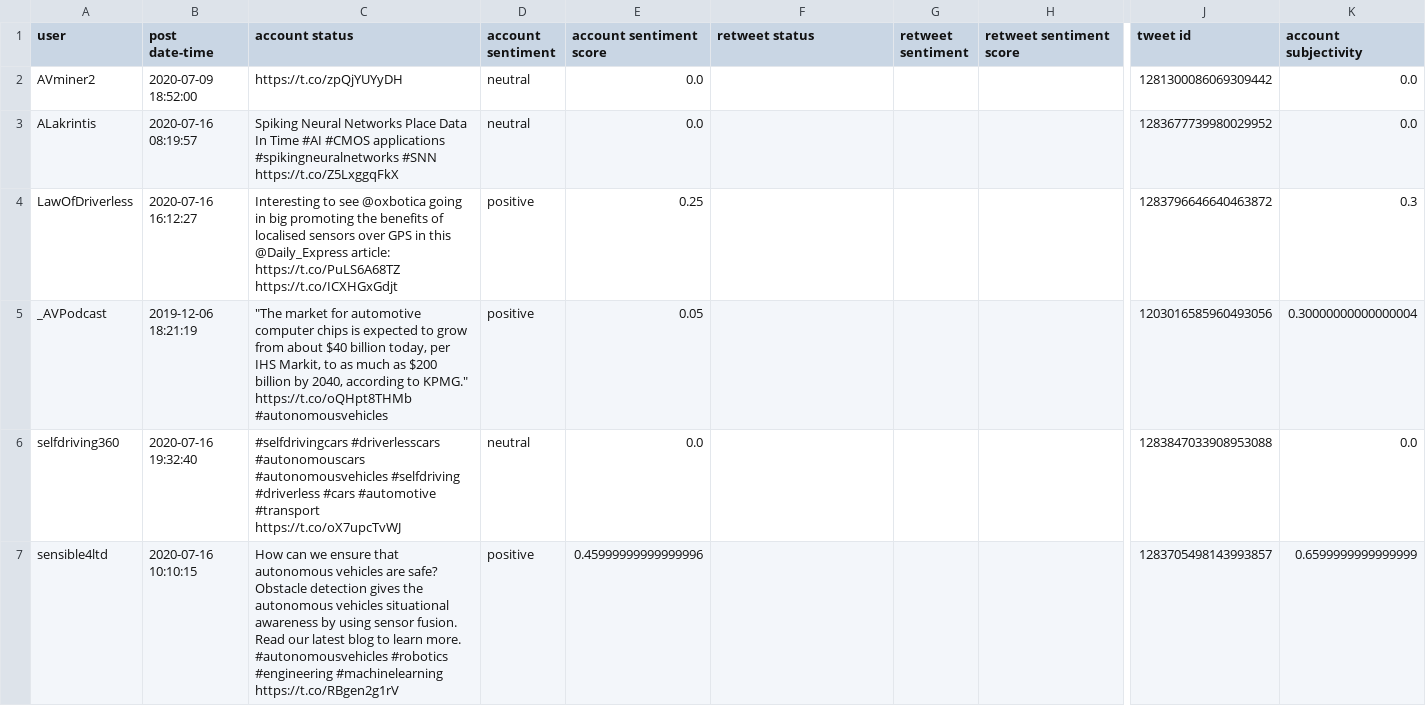
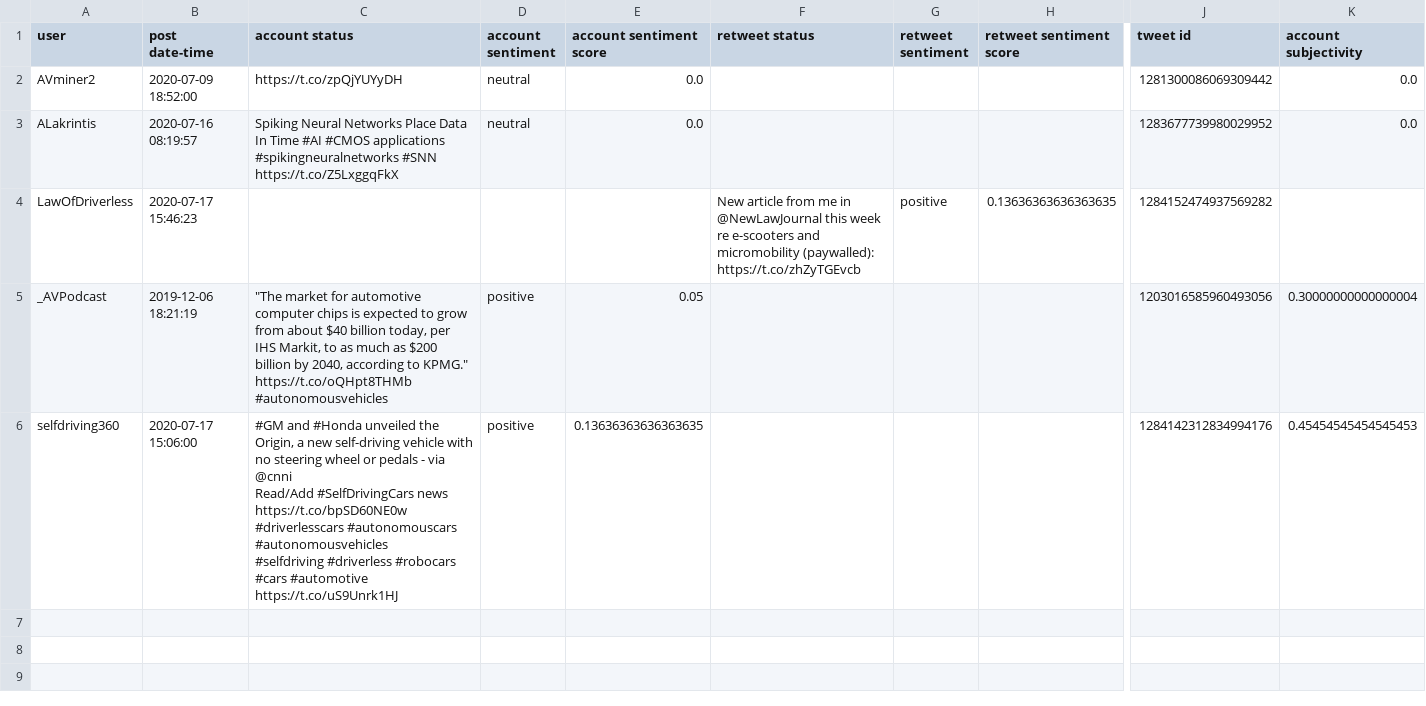
Before and after one commit to AlanThomasNoble/twitter-miner, a CSV file: output/LIST_OF_ACCOUNTS_TWEETS.csv, drawn as a sheet; only a part is shown, gaps mark what is left out; rows hold the shown columns only; ↵ is a line break in a cell; the diff covers the shown part only; the diff names each change by its address in the sheet, - before the commit and + after, or states it on an @@ line.

Commit message:
twitter experimental - added process tweets

```diff
--- a/output/LIST_OF_ACCOUNTS_TWEETS.csv
+++ b/output/LIST_OF_ACCOUNTS_TWEETS.csv
-B4 (post date-time): 2020-07-16 16:12:27
+B4 (post date-time): 2020-07-17 15:46:23
-C4 (account status): Interesting to see @oxbotica going in big promoting the benefits of localised sensors over GPS in this @Daily_Express article: https://t.co/PuLS6A68TZ https://t.co/ICXHGxGdjt
+C4 (account status): (empty)
-D4 (account sentiment): positive
+D4 (account sentiment): (empty)
-E4 (account sentiment score): 0.25
+E4 (account sentiment score): (empty)
-F4 (retweet status): (empty)
+F4 (retweet status): New article from me in @NewLawJournal this week re e-scooters and micromobility (paywalled): https://t.co/zhZyTGEvcb
-G4 (retweet sentiment): (empty)
+G4 (retweet sentiment): positive
-H4 (retweet sentiment score): (empty)
+H4 (retweet sentiment score): 0.13636363636363635
-J4 (tweet id): 1283796646640463872
+J4 (tweet id): 1284152474937569282
-K4 (account subjectivity): 0.3
+K4 (account subjectivity): (empty)
-B6 (post date-time): 2020-07-16 19:32:40
+B6 (post date-time): 2020-07-17 15:06:00
-C6 (account status): #selfdrivingcars #driverlesscars #autonomouscars #autonomousvehicles #selfdriving #driverless #cars #automotive #transport ↵ https://t.co/oX7upcTvWJ
+C6 (account status): #GM and #Honda unveiled the Origin, a new self-driving vehicle with no steering wheel or pedals - via @cnni ↵ Read/Add #SelfDrivingCars news ↵ https://t.co/bpSD60NE0w ↵ #driverlesscars #autonomouscars #autonomousvehicles ↵ #selfdriving #driverless #robocars #cars #automotive https://t.co/uS9Unrk1HJ
-D6 (account sentiment): neutral
+D6 (account sentiment): positive
-E6 (account sentiment score): 0.0
+E6 (account sentiment score): 0.13636363636363635
-J6 (tweet id): 1283847033908953088
+J6 (tweet id): 1284142312834994176
-K6 (account subjectivity): 0.0
+K6 (account subjectivity): 0.45454545454545453
-row 7: sensible4ltd | 2020-07-16 10:10:15 | How can we ensure that autonomous vehicles are safe? ↵ Obstacle detection gives the autonomous vehicles situational awareness by using sensor fusion. Read our latest blog to learn more. #autonomousvehicles #robotics #engineering #machinelearning https://t.co/RBgen2g1rV | positive | 0.45999999999999996 |  |  |  | 1283705498143993857 | 0.6599999999999999
```
Also changed, not shown: 3 removed rows and 1 edited cell elsewhere in this file, 6 other files.
